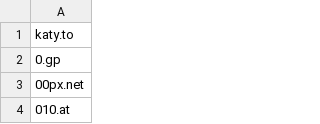
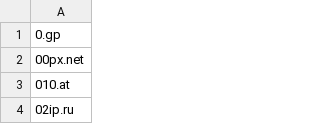
Before and after one commit to mypdns/matrix, a CSV file: source/tracking/wildcard.csv, drawn as a sheet; only a part is shown; the shorter side is filled out with more unchanged rows.

Commit message:
Updated ShadowWhisperer's pornfilters 30 Jun 2026 11:01:08

```diff
--- a/source/tracking/wildcard.csv
+++ b/source/tracking/wildcard.csv
@@ -1,2 +1 @@
-katy.to
 0.gp
```
